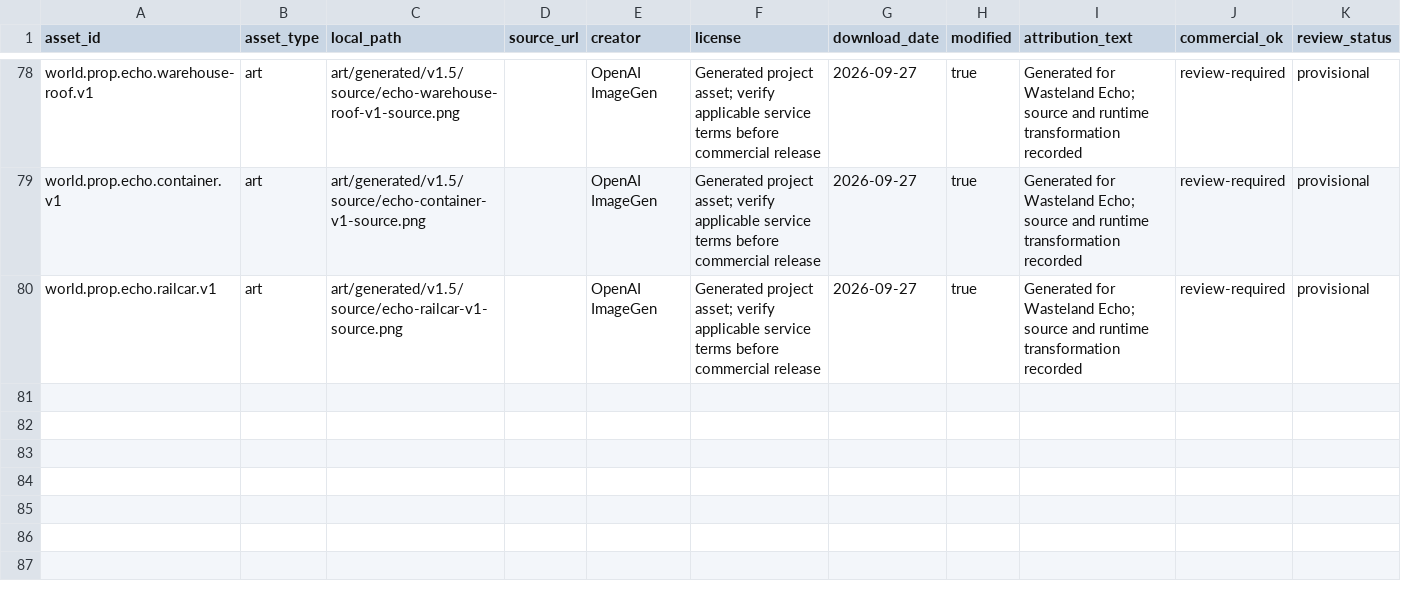
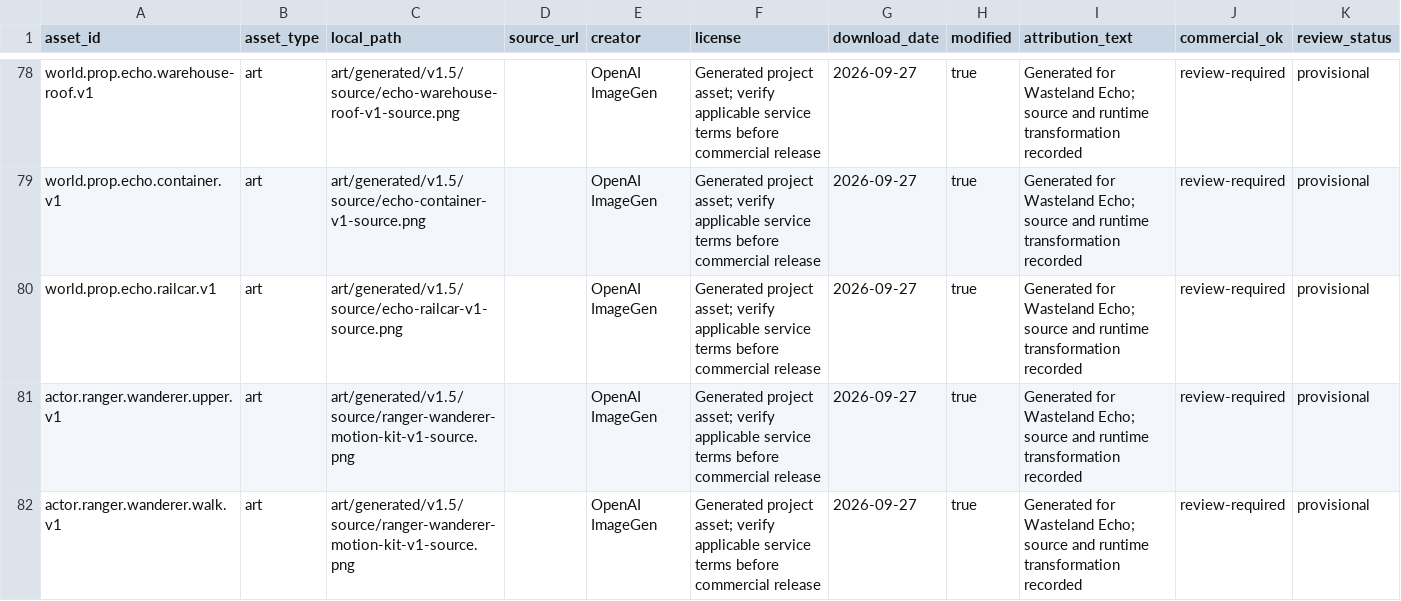
Before and after one commit to XFTony/wasteland-echo-windows, a CSV file: docs/assets-ledger.csv, drawn as a sheet; only a part is shown, gaps mark what is left out.

Commit message:
feat(art): add layered ranger walk pilot

```diff
--- a/docs/assets-ledger.csv
+++ b/docs/assets-ledger.csv
@@ -80 +80,3 @@ world.prop.echo.container.v1,art,art/generated/v1.5/source/echo-container-v1-sou
 world.prop.echo.railcar.v1,art,art/generated/v1.5/source/echo-railcar-v1-source.png,,OpenAI ImageGen,Generated project asset; verify applicable service terms before commercial release,2026-09-27,true,Generated for Wasteland Echo; source and runtime transformation recorded,review-required,provisional
+actor.ranger.wanderer.upper.v1,art,art/generated/v1.5/source/ranger-wanderer-motion-kit-v1-source.png,,OpenAI ImageGen,Generated project asset; verify applicable service terms before commercial release,2026-09-27,true,Generated for Wasteland Echo; source and runtime transformation recorded,review-required,provisional
+actor.ranger.wanderer.walk.v1,art,art/generated/v1.5/source/ranger-wanderer-motion-kit-v1-source.png,,OpenAI ImageGen,Generated project asset; verify applicable service terms before commercial release,2026-09-27,true,Generated for Wasteland Echo; source and runtime transformation recorded,review-required,provisional
```
Also changed, not shown: 20 other files.
